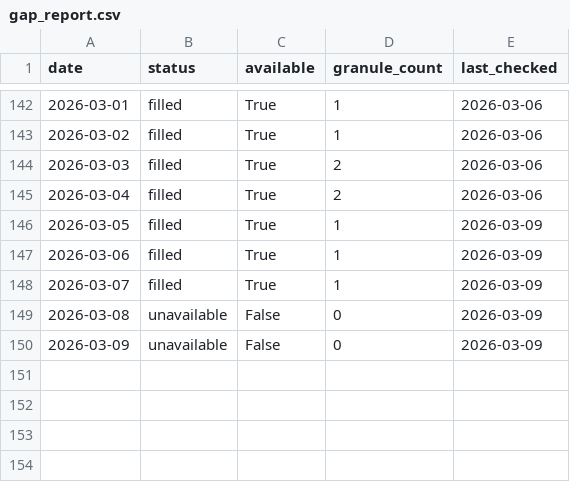
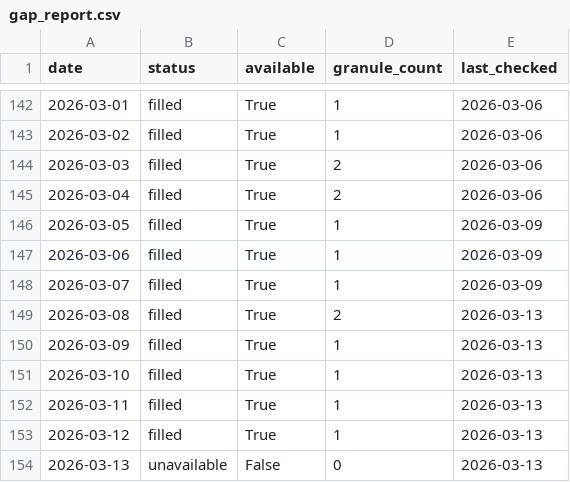
Before and after one commit to Varshani-UWA/chl-plotly, a CSV file: gap_report.csv, drawn as a sheet; only a part is shown, gaps mark what is left out.

```diff
--- a/gap_report.csv
+++ b/gap_report.csv
@@ -148,3 +148,7 @@ date,status,available,granule_count,last_checked
 2026-03-07,filled,True,1,2026-03-09
-2026-03-08,unavailable,False,0,2026-03-09
-2026-03-09,unavailable,False,0,2026-03-09
+2026-03-08,filled,True,2,2026-03-13
+2026-03-09,filled,True,1,2026-03-13
+2026-03-10,filled,True,1,2026-03-13
+2026-03-11,filled,True,1,2026-03-13
+2026-03-12,filled,True,1,2026-03-13
+2026-03-13,unavailable,False,0,2026-03-13
```
Also changed, not shown: chl_timeseries_mullaloo.csv, chl_timeseries_psdp.csv, 4 other files.
